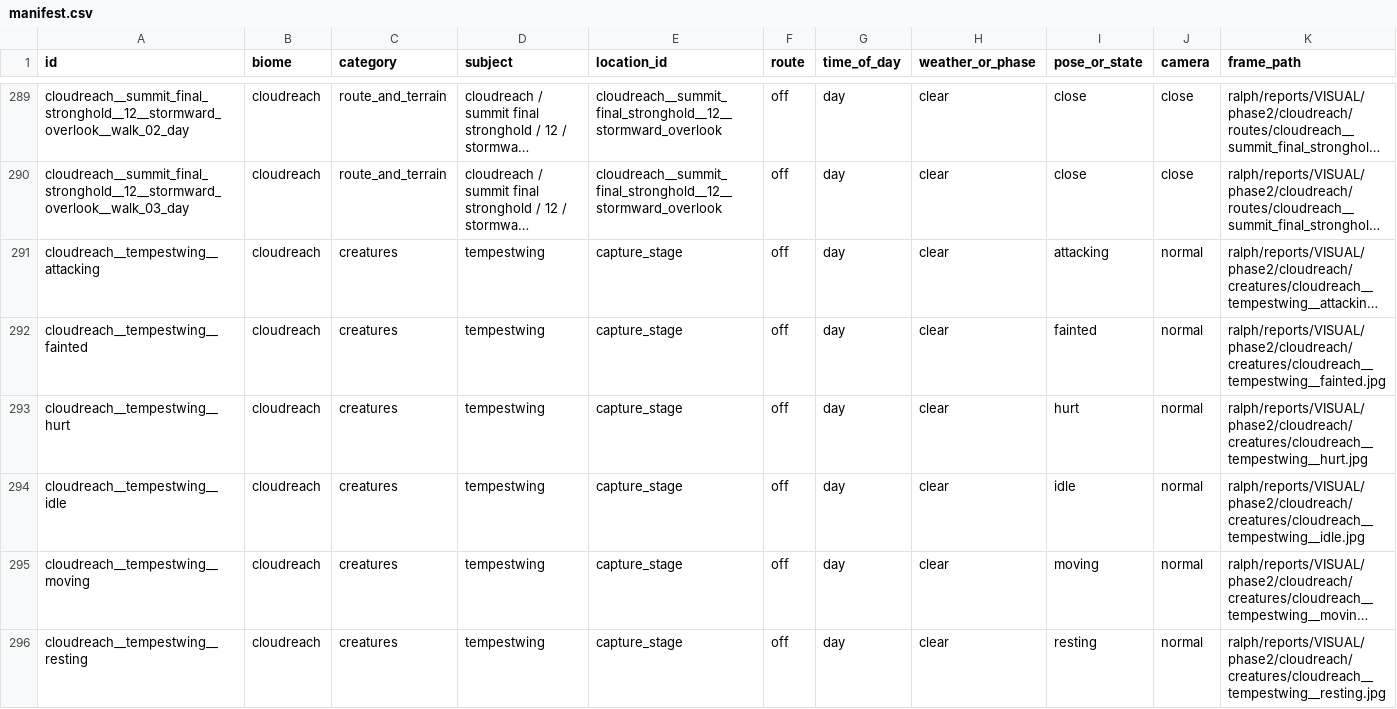
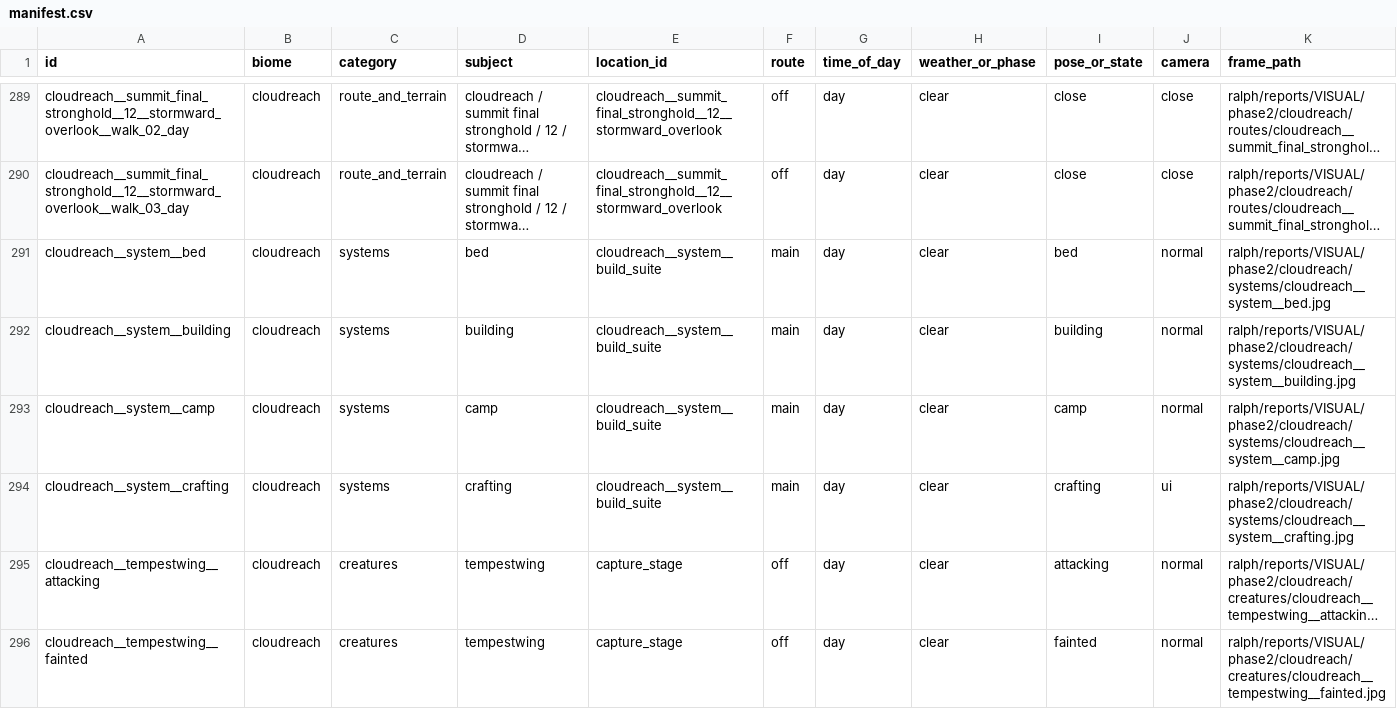
Before and after one commit to MJohnsonWellabe/Tetherbound, a CSV file: ralph/reports/VISUAL/phase2/cloudreach/manifest.csv, drawn as a sheet; only a part is shown, gaps mark what is left out; the shorter side is filled out with more unchanged rows; long unchanged cells end in …; rows hold the shown columns only; the diff names each change by its address in the sheet, - before the commit and + after, or states it on an @@ line.

```diff
--- a/ralph/reports/VISUAL/phase2/cloudreach/manifest.csv
+++ b/ralph/reports/VISUAL/phase2/cloudreach/manifest.csv
+row 291: cloudreach__system__bed | cloudreach | systems | bed | cloudreach__system__build_suite | main | day | clear | bed | normal | ralph/reports/VISUAL/phase2/cloudreach/systems/cloudreach__system__bed.jpg
+row 292: cloudreach__system__building | cloudreach | systems | building | cloudreach__system__build_suite | main | day | clear | building | normal | ralph/reports/VISUAL/phase2/cloudreach/systems/cloudreach__system__building.jpg
+row 293: cloudreach__system__camp | cloudreach | systems | camp | cloudreach__system__build_suite | main | day | clear | camp | normal | ralph/reports/VISUAL/phase2/cloudreach/systems/cloudreach__system__camp.jpg
+row 294: cloudreach__system__crafting | cloudreach | systems | crafting | cloudreach__system__build_suite | main | day | clear | crafting | ui | ralph/reports/VISUAL/phase2/cloudreach/systems/cloudreach__system__crafting.jpg
```
Also changed, not shown: ralph/reports/VISUAL/phase2/catalog.csv, ralph/reports/VISUAL/phase2/cloudreach/top20.csv, 47 other files.
